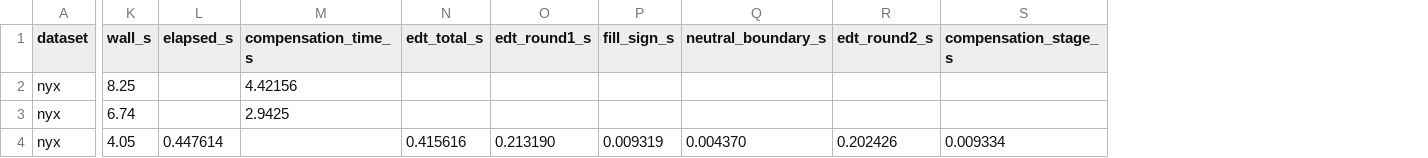
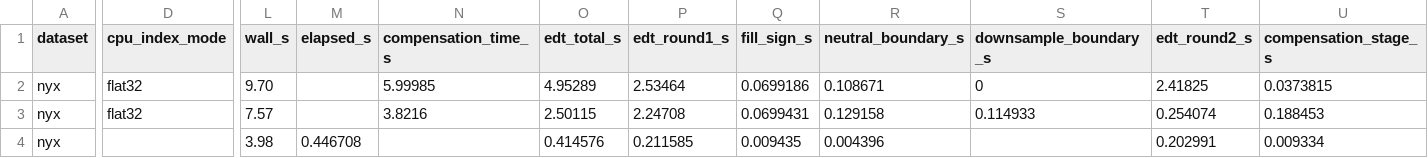
Before and after one commit to jpcoding/posterization_mitigation, a CSV file: script/benchmark_results.csv, drawn as a sheet; only a part is shown, gaps mark what is left out; addresses are those after the commit; the diff covers the shown part only; the diff names each change by its address in the sheet, - before the commit and + after, or states it on an @@ line.

```diff
--- a/script/benchmark_results.csv
+++ b/script/benchmark_results.csv
+column D (cpu_index_mode), rows 2-3: flat32 | flat32
+column S (downsample_boundary_s), rows 2-3: 0 | 0.114933
-L2 (wall_s): 8.25
+L2 (wall_s): 9.70
-N2 (compensation_time_s): 4.42156
+N2 (compensation_time_s): 5.99985
-O2 (edt_total_s): (empty)
+O2 (edt_total_s): 4.95289
-P2 (edt_round1_s): (empty)
+P2 (edt_round1_s): 2.53464
-Q2 (fill_sign_s): (empty)
+Q2 (fill_sign_s): 0.0699186
-R2 (neutral_boundary_s): (empty)
+R2 (neutral_boundary_s): 0.108671
-T2 (edt_round2_s): (empty)
+T2 (edt_round2_s): 2.41825
-U2 (compensation_stage_s): (empty)
+U2 (compensation_stage_s): 0.0373815
-L3 (wall_s): 6.74
+L3 (wall_s): 7.57
-N3 (compensation_time_s): 2.9425
+N3 (compensation_time_s): 3.8216
-O3 (edt_total_s): (empty)
+O3 (edt_total_s): 2.50115
-P3 (edt_round1_s): (empty)
+P3 (edt_round1_s): 2.24708
-Q3 (fill_sign_s): (empty)
+Q3 (fill_sign_s): 0.0699431
-R3 (neutral_boundary_s): (empty)
+R3 (neutral_boundary_s): 0.129158
-T3 (edt_round2_s): (empty)
+T3 (edt_round2_s): 0.254074
-U3 (compensation_stage_s): (empty)
+U3 (compensation_stage_s): 0.188453
-L4 (wall_s): 4.05
+L4 (wall_s): 3.98
-M4 (elapsed_s): 0.447614
+M4 (elapsed_s): 0.446708
-O4 (edt_total_s): 0.415616
+O4 (edt_total_s): 0.414576
-P4 (edt_round1_s): 0.213190
+P4 (edt_round1_s): 0.211585
-Q4 (fill_sign_s): 0.009319
+Q4 (fill_sign_s): 0.009435
-R4 (neutral_boundary_s): 0.004370
+R4 (neutral_boundary_s): 0.004396
-T4 (edt_round2_s): 0.202426
+T4 (edt_round2_s): 0.202991
```
Also changed, not shown: 67 edited cells elsewhere in this file, 6 other files.
